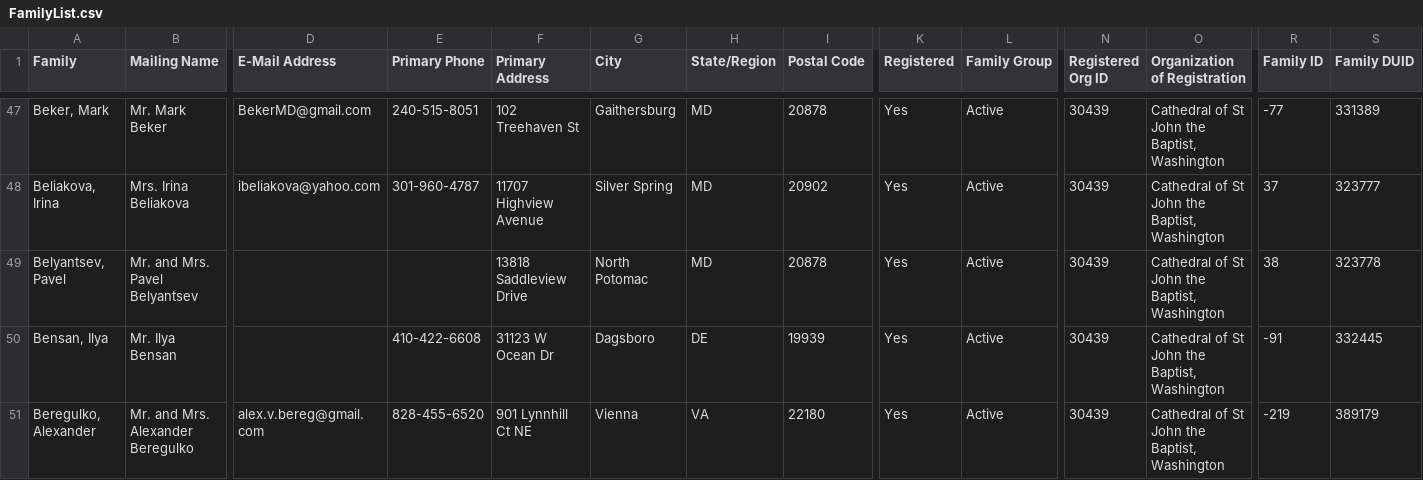
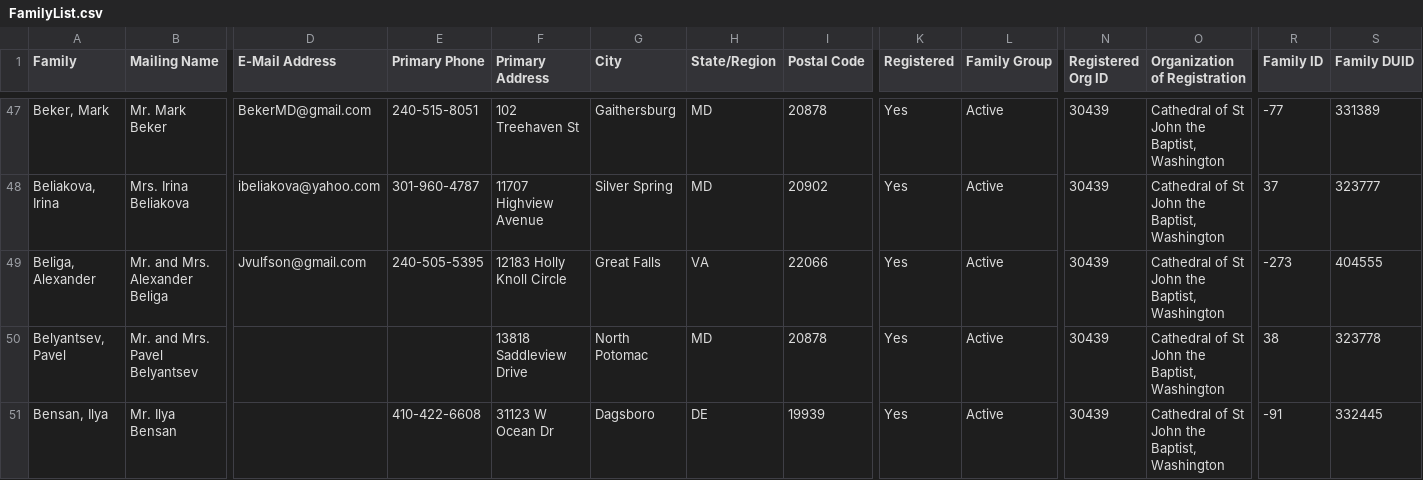
Before and after one commit to m4j/parish-cards, a CSV file: src/FamilyList.csv, drawn as a sheet; only a part is shown, gaps mark what is left out; the shorter side is filled out with more unchanged rows; rows hold the shown columns only; the diff covers the shown part only; the diff names each change by its address in the sheet, - before the commit and + after, or states it on an @@ line.

```diff
--- a/src/FamilyList.csv
+++ b/src/FamilyList.csv
+row 49: Beliga, Alexander | Mr. and Mrs. Alexander Beliga | Jvulfson@gmail.com | 240-505-5395 | 12183 Holly Knoll Circle | Great Falls | VA | 22066 | Yes | Active | 30439 | Cathedral of St John the Baptist, Washington | -273 | 404555
```
Also changed, not shown: 6 added rows, 1 removed row and 8 edited cells elsewhere in this file, src/MemberList.csv.
